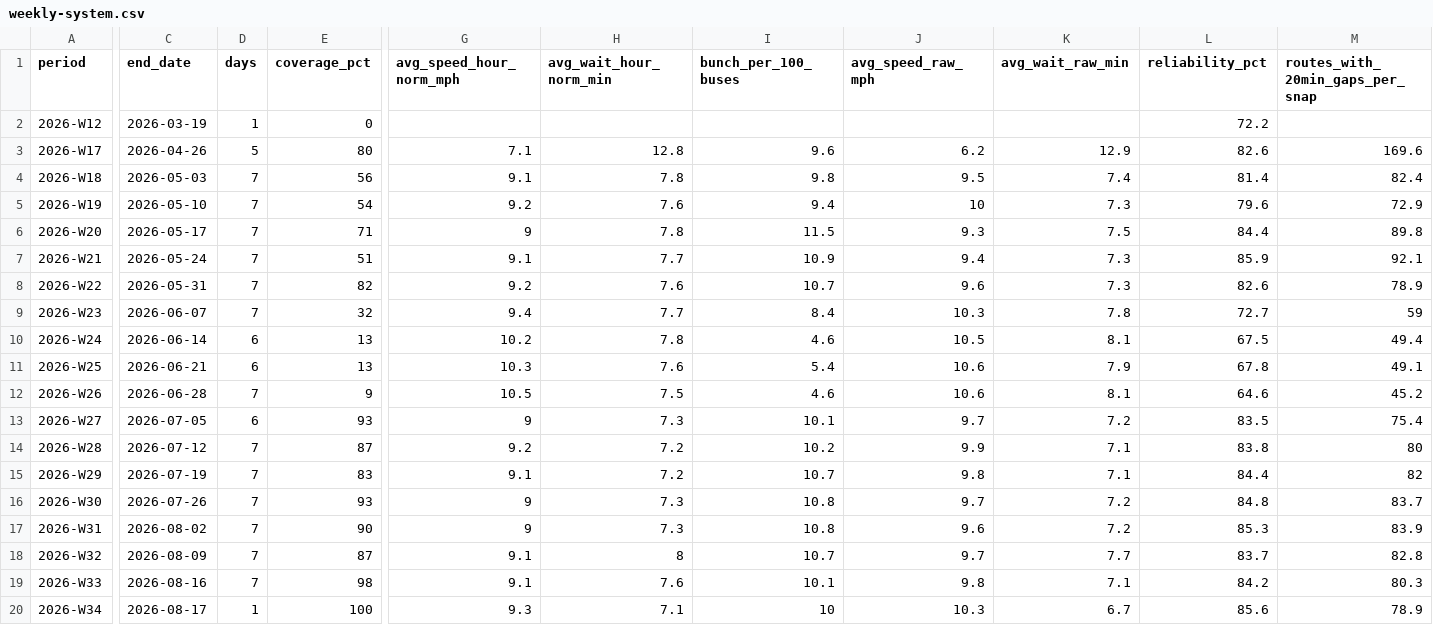
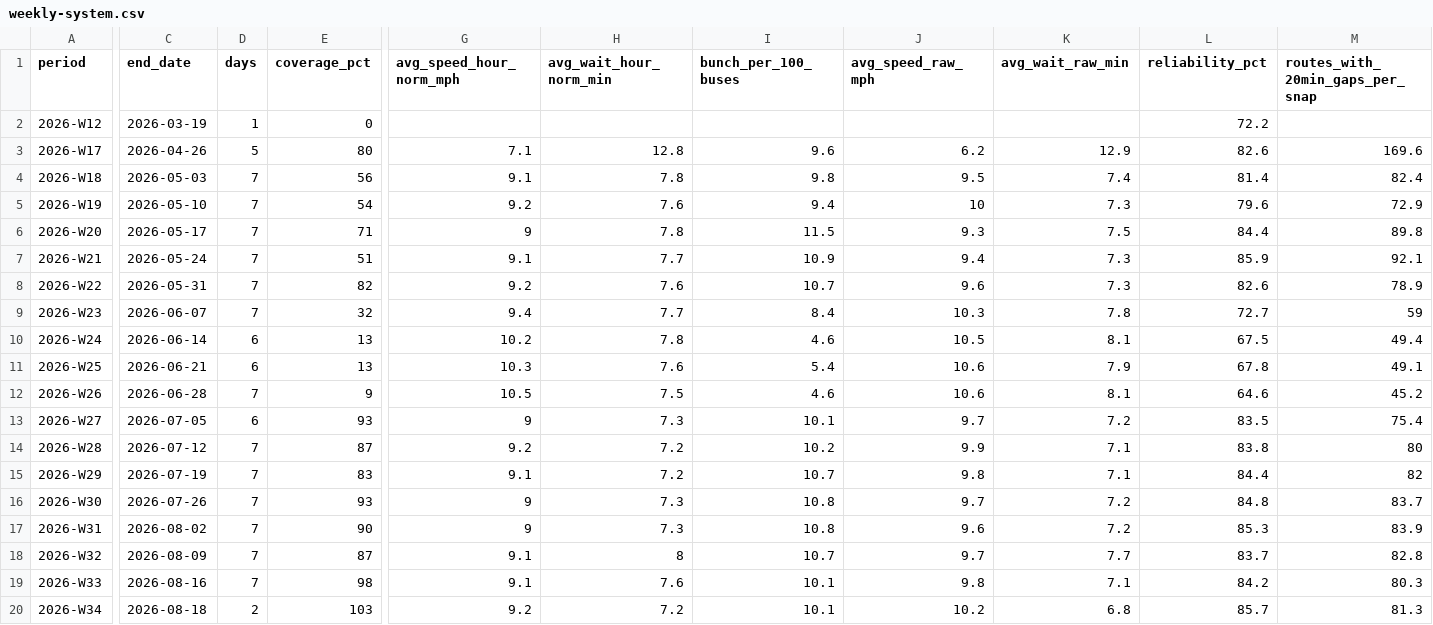
Before and after one commit to joshgreenman1973/experiments, a CSV file: nyc-bus-tracker/data/downloads/weekly-system.csv, drawn as a sheet; only a part is shown, gaps mark what is left out; the diff covers the shown part only; the diff names each change by its address in the sheet, - before the commit and + after, or states it on an @@ line.

```diff
--- a/nyc-bus-tracker/data/downloads/weekly-system.csv
+++ b/nyc-bus-tracker/data/downloads/weekly-system.csv
-C20 (end_date): 2026-08-17
+C20 (end_date): 2026-08-18
-D20 (days): 1
+D20 (days): 2
-E20 (coverage_pct): 100
+E20 (coverage_pct): 103
-G20 (avg_speed_hour_norm_mph): 9.3
+G20 (avg_speed_hour_norm_mph): 9.2
-H20 (avg_wait_hour_norm_min): 7.1
+H20 (avg_wait_hour_norm_min): 7.2
-I20 (bunch_per_100_buses): 10
+I20 (bunch_per_100_buses): 10.1
-J20 (avg_speed_raw_mph): 10.3
+J20 (avg_speed_raw_mph): 10.2
-K20 (avg_wait_raw_min): 6.7
+K20 (avg_wait_raw_min): 6.8
-L20 (reliability_pct): 85.6
+L20 (reliability_pct): 85.7
-M20 (routes_with_20min_gaps_per_snap): 78.9
+M20 (routes_with_20min_gaps_per_snap): 81.3
```
Also changed, not shown: 2 edited cells elsewhere in this file, nyc-bus-tracker/data/downloads/weekly-borough.csv, nyc-bus-tracker/data/downloads/weekly-routes.csv, 6 other files.
